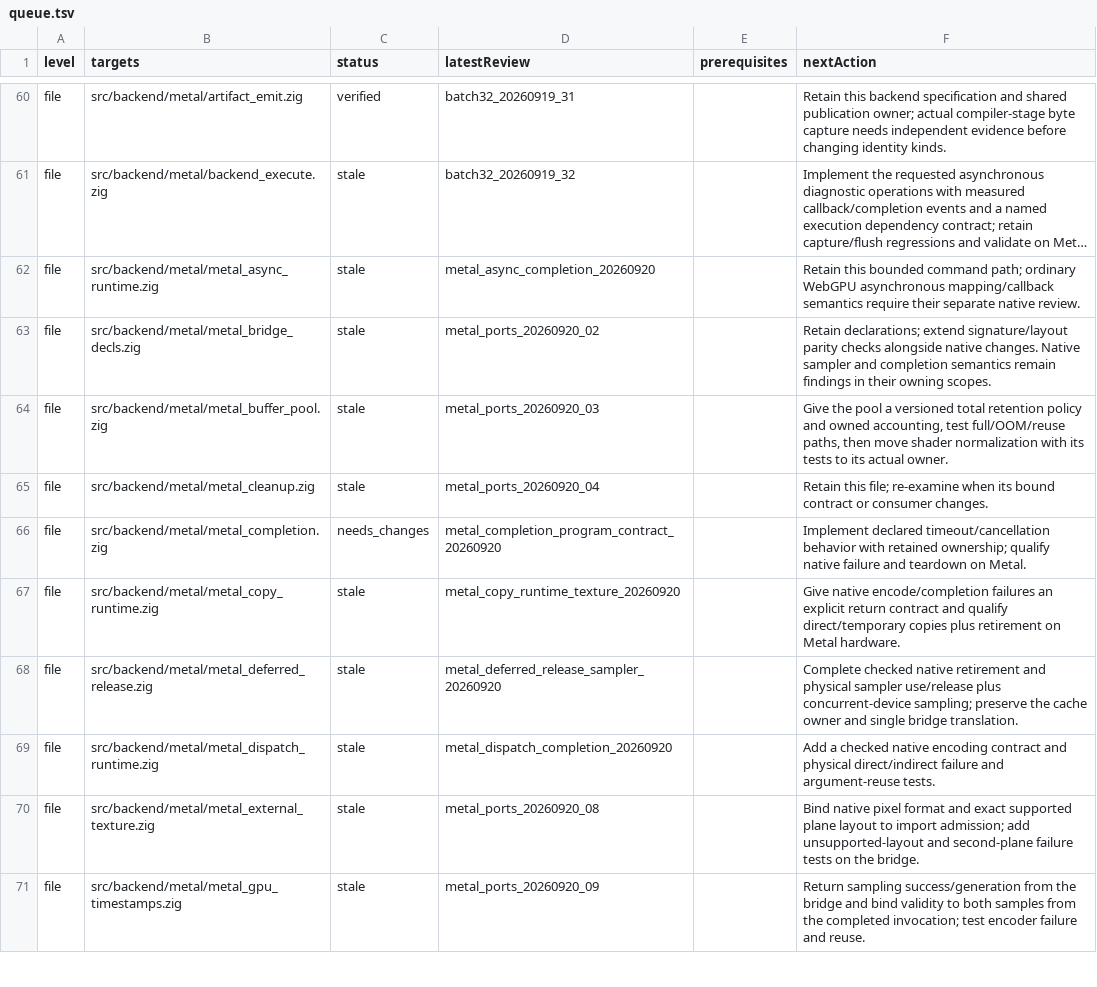
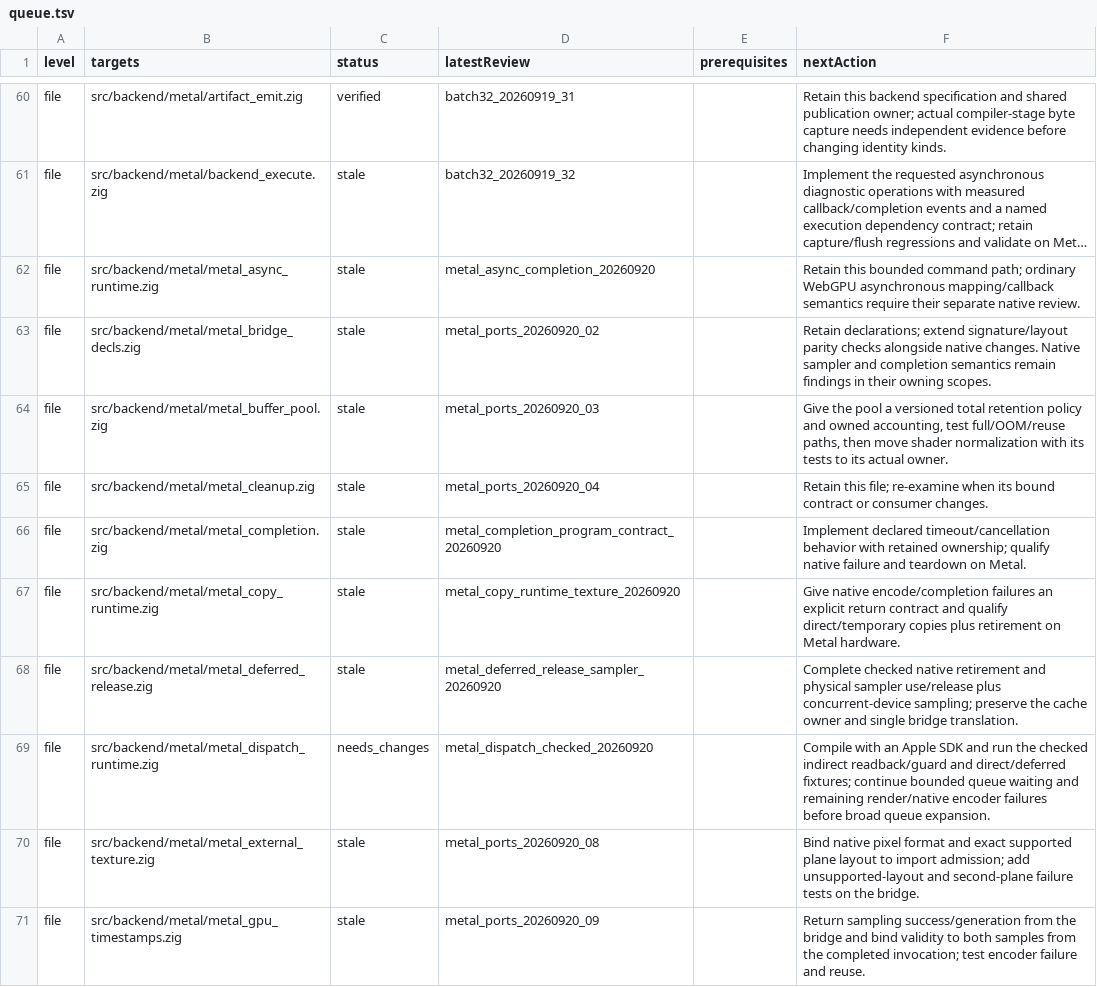
Before and after one commit to clocksmith/fawn, a TSV file: runtime/zig/reviews/queue.tsv, drawn as a sheet; only a part is shown, gaps mark what is left out; long unchanged cells end in …; the diff covers the shown part only.

Commit message:
Reject failed Metal direct and indirect command encoding

```diff
--- a/runtime/zig/reviews/queue.tsv
+++ b/runtime/zig/reviews/queue.tsv
@@ -65,6 +65,6 @@ file	src/backend/metal/metal_buffer_pool.zig	stale	metal_ports_20260920_03		Give
 file	src/backend/metal/metal_cleanup.zig	stale	metal_ports_20260920_04		Retain this file; re-examine when its bound contract or consumer changes.
-file	src/backend/metal/metal_completion.zig	needs_changes	metal_completion_program_contract_20260920		Implement declared timeout/cancellation behavior with retained ownership; qualify native failure and teardown on Metal.
+file	src/backend/metal/metal_completion.zig	stale	metal_completion_program_contract_20260920		Implement declared timeout/cancellation behavior with retained ownership; qualify native failure and teardown on Metal.
 file	src/backend/metal/metal_copy_runtime.zig	stale	metal_copy_runtime_texture_20260920		Give native encode/completion failures an explicit return contract and qualify direct/temporary copies plus retirement on Metal hardware.
 file	src/backend/metal/metal_deferred_release.zig	stale	metal_deferred_release_sampler_20260920		Complete checked native retirement and physical sampler use/release plus concurrent-device sampling; preserve the cache owner and single bridge translation.
-file	src/backend/metal/metal_dispatch_runtime.zig	stale	metal_dispatch_completion_20260920		Add a checked native encoding contract and physical direct/indirect failure and argument-reuse tests.
+file	src/backend/metal/metal_dispatch_runtime.zig	needs_changes	metal_dispatch_checked_20260920		Compile with an Apple SDK and run the checked indirect readback/guard and direct/deferred fixtures; continue bounded queue waiting and remaining render/native encoder failures before broad queue expansion.
 file	src/backend/metal/metal_external_texture.zig	stale	metal_ports_20260920_08		Bind native pixel format and exact supported plane layout to import admission; add unsupported-layout and second-plane failure tests on the bridge.
```
Also changed, not shown: 3 edited cells elsewhere in this file, 24 other files.
